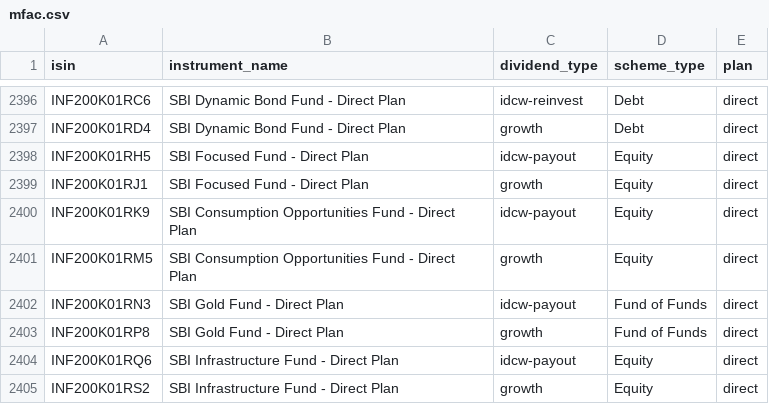
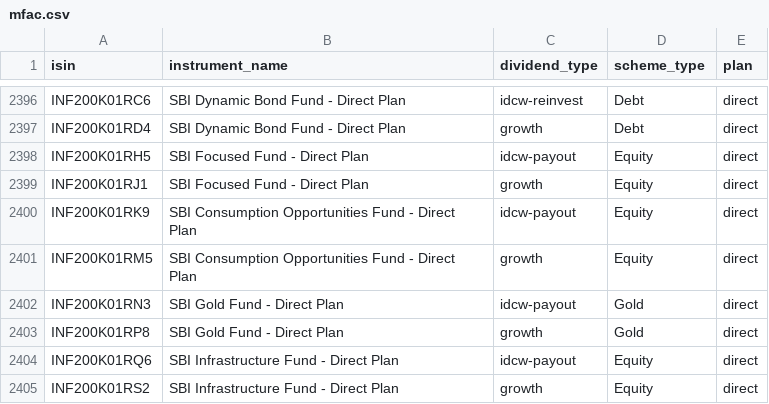
Before and after one commit to RSKPixel/wealth, a CSV file: backend/data/mfac.csv, drawn as a sheet; only a part is shown, gaps mark what is left out.

```diff
--- a/backend/data/mfac.csv
+++ b/backend/data/mfac.csv
@@ -2401,4 +2401,4 @@ INF200K01RK9,SBI Consumption Opportunities Fund - Direct Plan,idcw-payout,Equity
 INF200K01RM5,SBI Consumption Opportunities Fund - Direct Plan,growth,Equity,direct
-INF200K01RN3,SBI Gold Fund - Direct Plan,idcw-payout,Fund of Funds,direct
-INF200K01RP8,SBI Gold Fund - Direct Plan,growth,Fund of Funds,direct
+INF200K01RN3,SBI Gold Fund - Direct Plan,idcw-payout,Gold,direct
+INF200K01RP8,SBI Gold Fund - Direct Plan,growth,Gold,direct
 INF200K01RQ6,SBI Infrastructure Fund - Direct Plan,idcw-payout,Equity,direct
```
Also changed, not shown: backend/data/mf_nav_amfi.csv, 3 other files.
